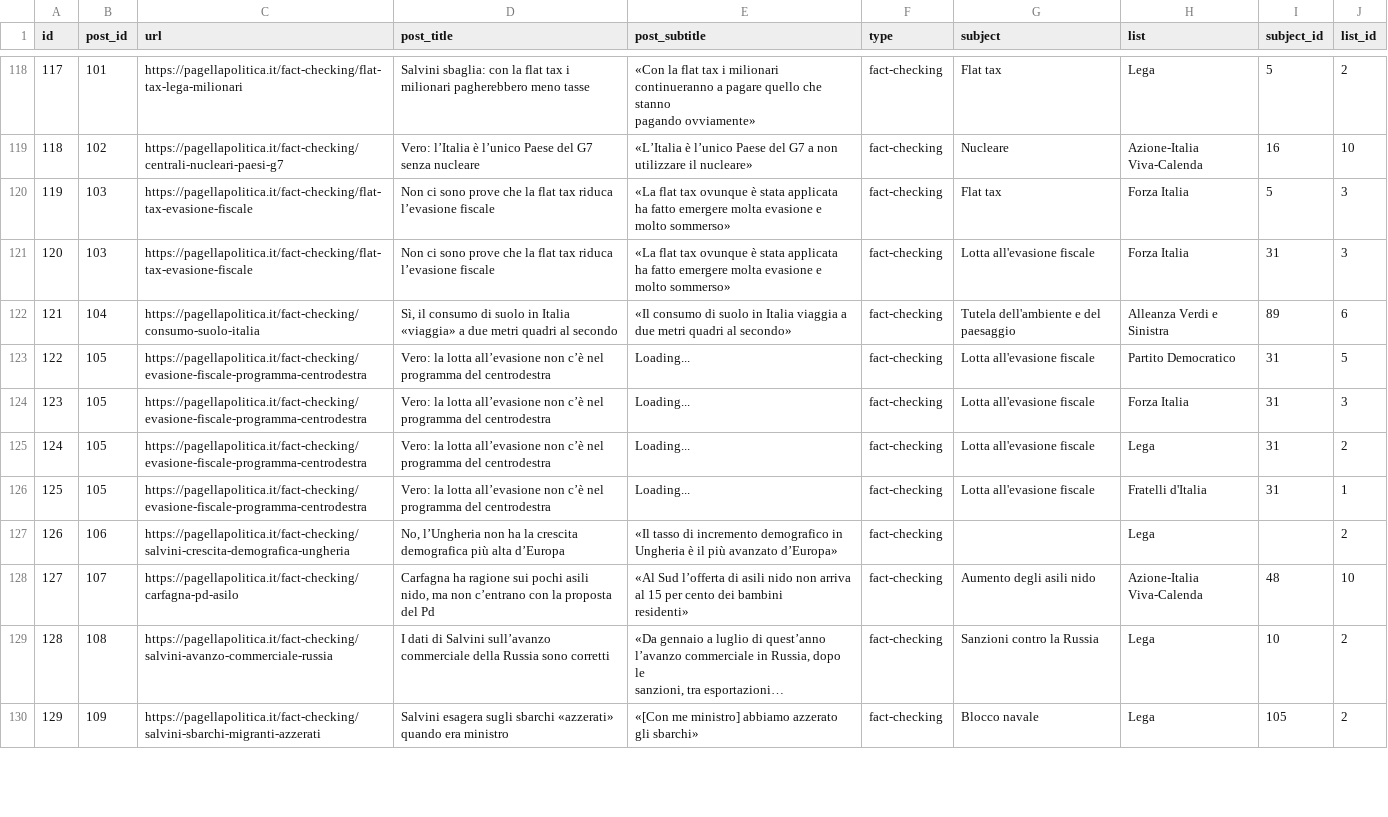
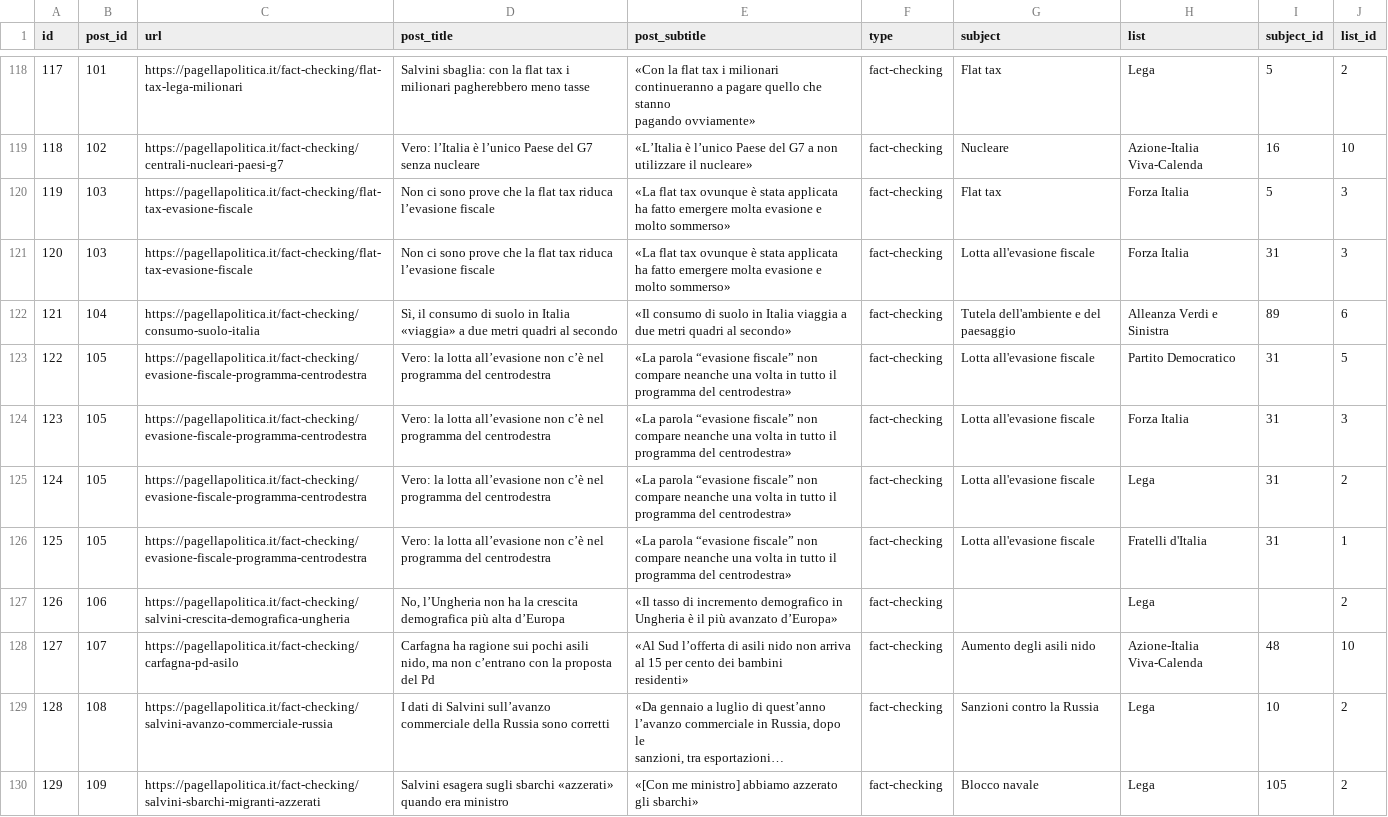
Before and after one commit to indecis-it/data, a CSV file: data/press.csv, drawn as a sheet; only a part is shown, gaps mark what is left out; long unchanged cells end in …; the diff covers the shown part only.

```diff
--- a/data/press.csv
+++ b/data/press.csv
@@ -296,6 +291,10 @@ molto sommerso»",fact-checking,Lotta all'evasione fiscale,Forza Italia,31,3
 121,104,https://pagellapolitica.it/fact-checking/consumo-suolo-italia,"Sì, il consumo di suolo in Italia «viaggia» a due metri quadri al secondo",«Il consumo di suolo in Italia viaggia a due metri quadri al secondo» ,fact-checking,Tutela dell'ambiente e del paesaggio,Alleanza Verdi e Sinistra,89,6
-122,105,https://pagellapolitica.it/fact-checking/evasione-fiscale-programma-centrodestra,Vero: la lotta all’evasione non c’è nel programma del centrodestra,Loading...,fact-checking,Lotta all'evasione fiscale,Partito Democratico,31,5
-123,105,https://pagellapolitica.it/fact-checking/evasione-fiscale-programma-centrodestra,Vero: la lotta all’evasione non c’è nel programma del centrodestra,Loading...,fact-checking,Lotta all'evasione fiscale,Forza Italia,31,3
-124,105,https://pagellapolitica.it/fact-checking/evasione-fiscale-programma-centrodestra,Vero: la lotta all’evasione non c’è nel programma del centrodestra,Loading...,fact-checking,Lotta all'evasione fiscale,Lega,31,2
-125,105,https://pagellapolitica.it/fact-checking/evasione-fiscale-programma-centrodestra,Vero: la lotta all’evasione non c’è nel programma del centrodestra,Loading...,fact-checking,Lotta all'evasione fiscale,Fratelli d'Italia,31,1
+122,105,https://pagellapolitica.it/fact-checking/evasione-fiscale-programma-centrodestra,Vero: la lotta all’evasione non c’è nel programma del centrodestra,"«La parola “evasione fiscale” non compare neanche una volta in tutto il
+programma del centrodestra»",fact-checking,Lotta all'evasione fiscale,Partito Democratico,31,5
+123,105,https://pagellapolitica.it/fact-checking/evasione-fiscale-programma-centrodestra,Vero: la lotta all’evasione non c’è nel programma del centrodestra,"«La parola “evasione fiscale” non compare neanche una volta in tutto il
+programma del centrodestra»",fact-checking,Lotta all'evasione fiscale,Forza Italia,31,3
+124,105,https://pagellapolitica.it/fact-checking/evasione-fiscale-programma-centrodestra,Vero: la lotta all’evasione non c’è nel programma del centrodestra,"«La parola “evasione fiscale” non compare neanche una volta in tutto il
+programma del centrodestra»",fact-checking,Lotta all'evasione fiscale,Lega,31,2
+125,105,https://pagellapolitica.it/fact-checking/evasione-fiscale-programma-centrodestra,Vero: la lotta all’evasione non c’è nel programma del centrodestra,"«La parola “evasione fiscale” non compare neanche una volta in tutto il
+programma del centrodestra»",fact-checking,Lotta all'evasione fiscale,Fratelli d'Italia,31,1
 126,106,https://pagellapolitica.it/fact-checking/salvini-crescita-demografica-ungheria,"No, l’Ungheria non ha la crescita demografica più alta d’Europa",«Il tasso di incremento demografico in Ungheria è il più avanzato d’Europa»,fact-checking,,Lega,,2
```
Also changed, not shown: 9 edited cells elsewhere in this file, data/items.csv, 2 other files.
